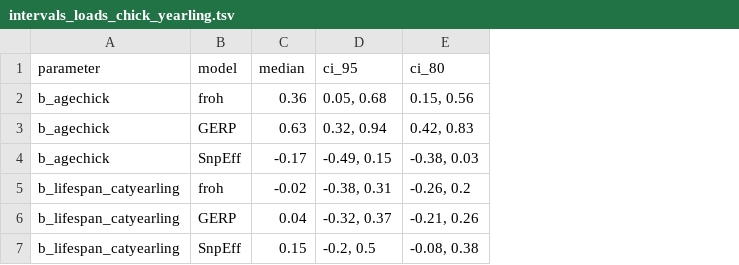
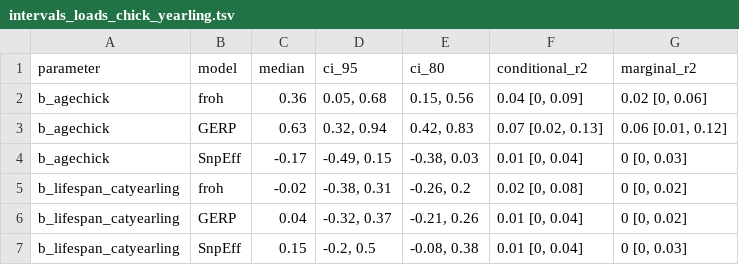
Before and after one commit to rshuhuachen/ms_chicks_viability, a TSV file: output/intervals_loads_chick_yearling.tsv, drawn as a sheet; the diff names each change by its address in the sheet, - before the commit and + after, or states it on an @@ line.

Commit message:
edit plots intervals

```diff
--- a/output/intervals_loads_chick_yearling.tsv
+++ b/output/intervals_loads_chick_yearling.tsv
+column F (conditional_r2), rows 2-7: 0.04 [0, 0.09] | 0.07 [0.02, 0.13] | 0.01 [0, 0.04] | 0.02 [0, 0.08] | 0.01 [0, 0.04] | 0.01 [0, 0.04]
+column G (marginal_r2), rows 2-7: 0.02 [0, 0.06] | 0.06 [0.01, 0.12] | 0 [0, 0.03] | 0 [0, 0.02] | 0 [0, 0.02] | 0 [0, 0.03]
```
Also changed, not shown: output/intervals_loads_region_yearling.tsv, 25 other files.
